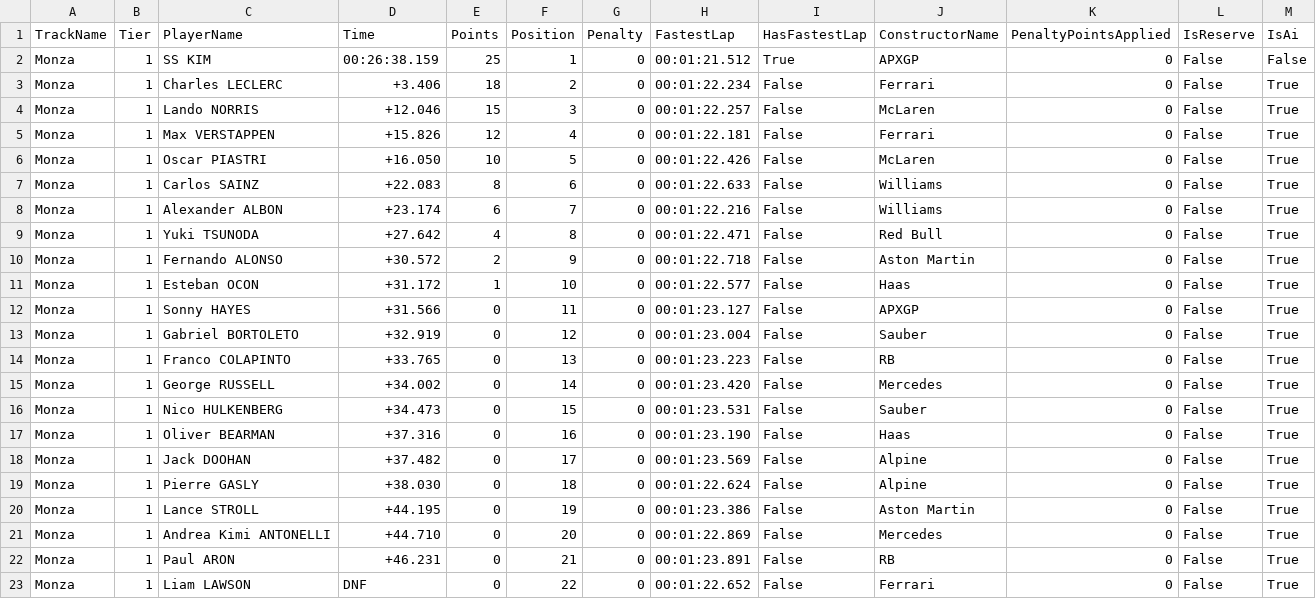
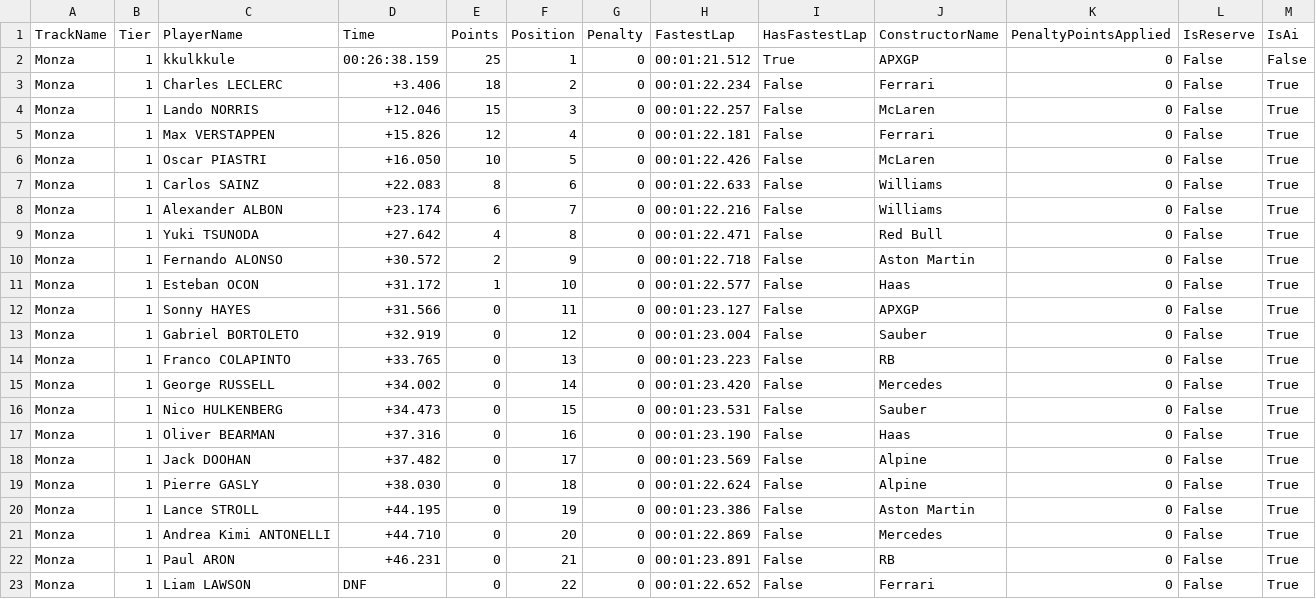
Before and after one commit to nizbridge/nizbridge.github.io, a CSV file: project/f1/data/f25_cr_s2/event_results_16.csv, drawn as a sheet.

Commit message:
Update event_results_16.csv

```diff
--- a/project/f1/data/f25_cr_s2/event_results_16.csv
+++ b/project/f1/data/f25_cr_s2/event_results_16.csv
@@ -1,3 +1,3 @@
 TrackName,Tier,PlayerName,Time,Points,Position,Penalty,FastestLap,HasFastestLap,ConstructorName,PenaltyPointsApplied,IsReserve,IsAi
-Monza,1,SS KIM,00:26:38.159,25,1,0,00:01:21.512,True,APXGP,0,False,False
+Monza,1,kkulkkule,00:26:38.159,25,1,0,00:01:21.512,True,APXGP,0,False,False
 Monza,1,Charles LECLERC,+3.406,18,2,0,00:01:22.234,False,Ferrari,0,False,True
```
